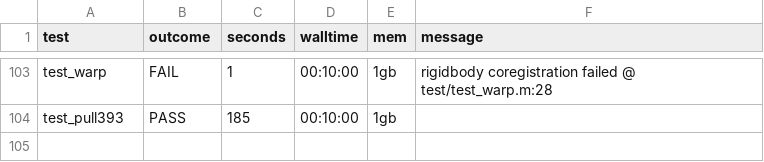
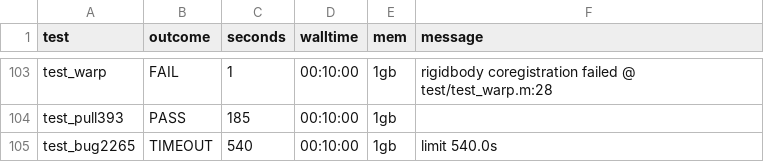
Before and after one commit to cindykrafft/mytochondria, a TSV file: audits/fieldtrip/verify/octave_survey/octave_survey_fixed2_raw.tsv, drawn as a sheet; only a part is shown, gaps mark what is left out.

```diff
--- a/audits/fieldtrip/verify/octave_survey/octave_survey_fixed2_raw.tsv
+++ b/audits/fieldtrip/verify/octave_survey/octave_survey_fixed2_raw.tsv
@@ -104 +104,2 @@ test_warp	FAIL	1	00:10:00	1gb	rigidbody coregistration failed @ test/test_warp.m
 test_pull393	PASS	185	00:10:00	1gb	
+test_bug2265	TIMEOUT	540	00:10:00	1gb	limit 540.0s
```
Also changed, not shown: audits/fieldtrip/verify/octave_survey/results_final.tsv, 3 other files.
